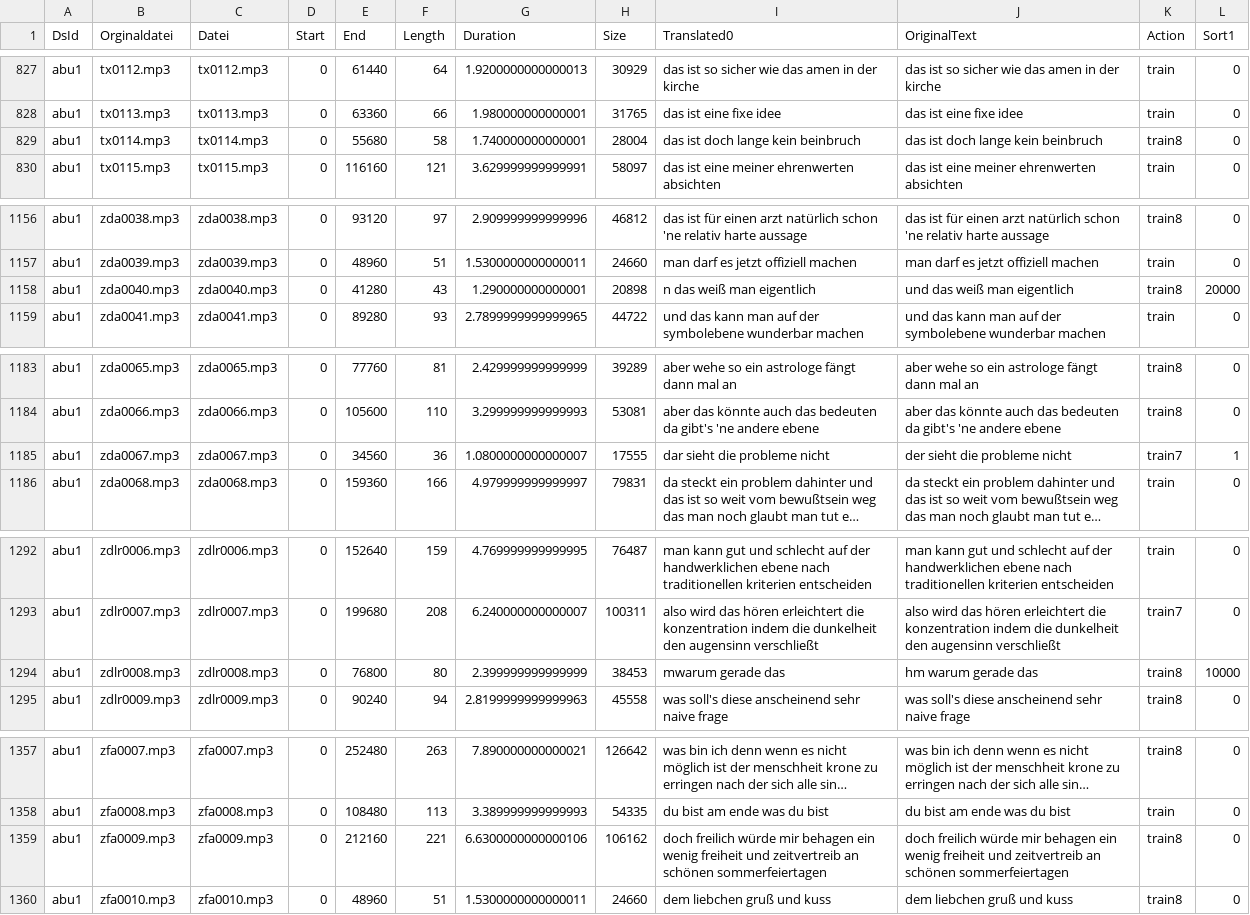
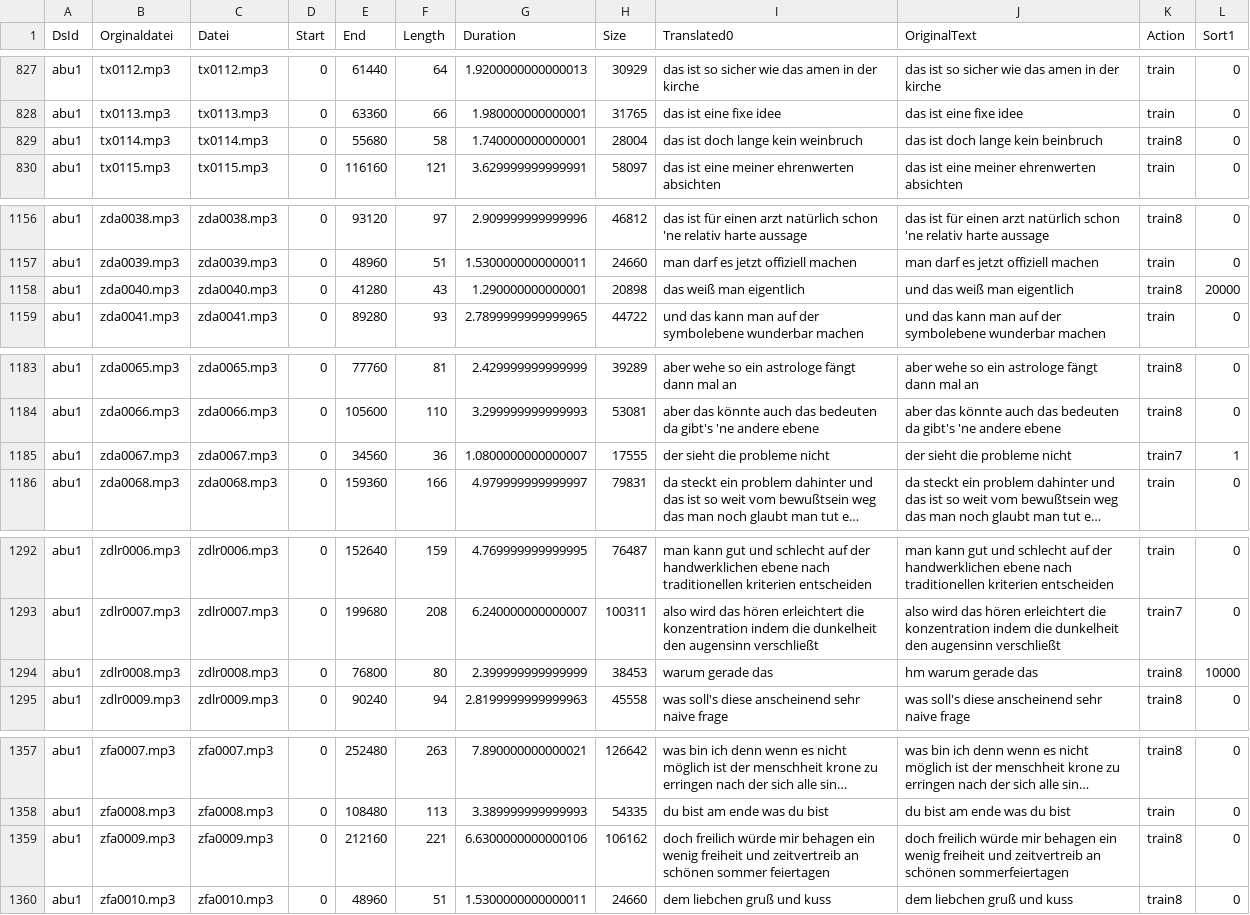
Before and after one commit to ElUnrast/GermanWave2Vec, a CSV file: datasets/abu1/content-translated-with_original.csv, drawn as a sheet; only a part is shown, gaps mark what is left out; long unchanged cells end in …; the diff covers the shown part only; the diff names each change by its address in the sheet, - before the commit and + after, or states it on an @@ line.

```diff
--- a/datasets/abu1/content-translated-with_original.csv
+++ b/datasets/abu1/content-translated-with_original.csv
-I829 (Translated0): das ist doch lange kein beinbruch
+I829 (Translated0): das ist doch lange kein weinbruch
-I1158 (Translated0): n das weiß man eigentlich
+I1158 (Translated0): das weiß man eigentlich
-I1185 (Translated0): dar sieht die probleme nicht
+I1185 (Translated0): der sieht die probleme nicht
-I1294 (Translated0): mwarum gerade das
+I1294 (Translated0): warum gerade das
-I1359 (Translated0): …an schönen sommerfeiertagen
+I1359 (Translated0): …an schönen sommer feiertagen
```
Also changed, not shown: 35 edited cells elsewhere in this file, 1 other file.
